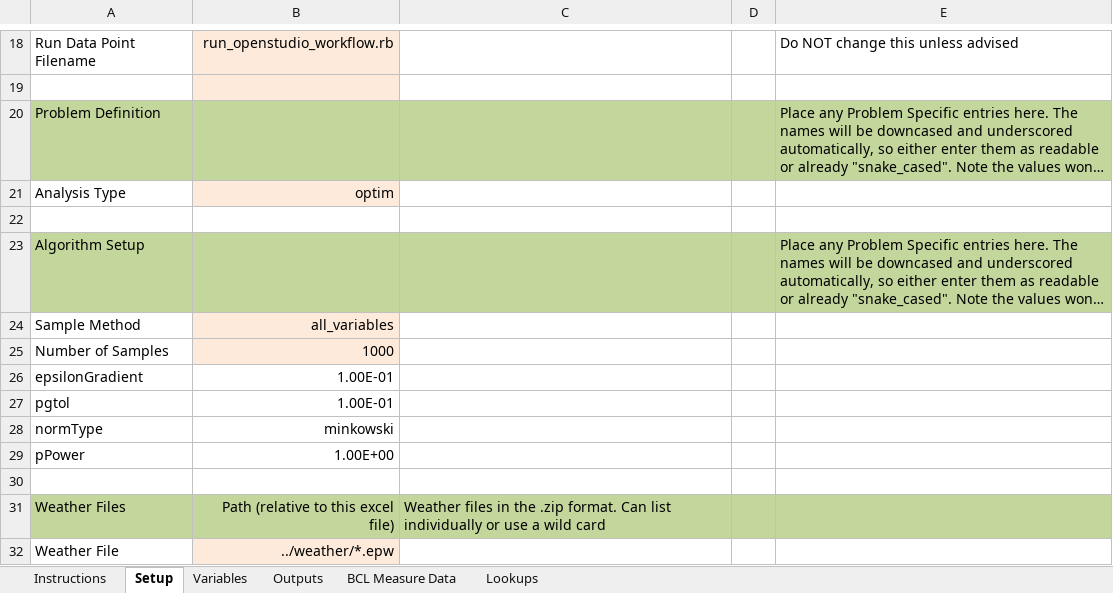
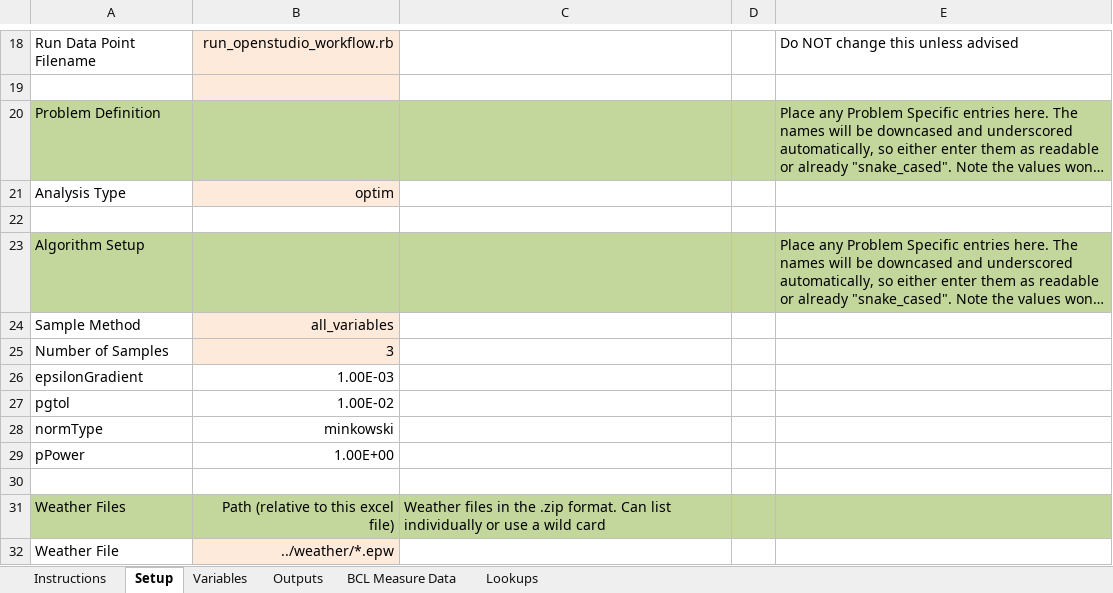
Before and after one commit to NREL/OpenStudio-analysis-spreadsheet, an Excel workbook: projects/post-audit-cleaned_optim_v1.xlsx, sheet Setup, drawn as a sheet; only a part is shown, gaps mark what is left out; long unchanged cells end in …; values as stored, in another font and other column widths than the file's, no borders; the diff names each change by its address in the sheet, - before the commit and + after, or states it on an @@ line.

```diff
--- a/projects/post-audit-cleaned_optim_v1.xlsx (sheet Setup)
+++ b/projects/post-audit-cleaned_optim_v1.xlsx (sheet Setup)
-B25: 1000
+B25: 3
-B26: 1.00E-01
+B26: 1.00E-03
-B27: 1.00E-01
+B27: 1.00E-02
```
Also changed, not shown: sheet Variables, formulas that keep their value, projects/optimTest2.xlsx, projects/post-audit-cleaned_nsga_v1.xlsx, 5 other files.
